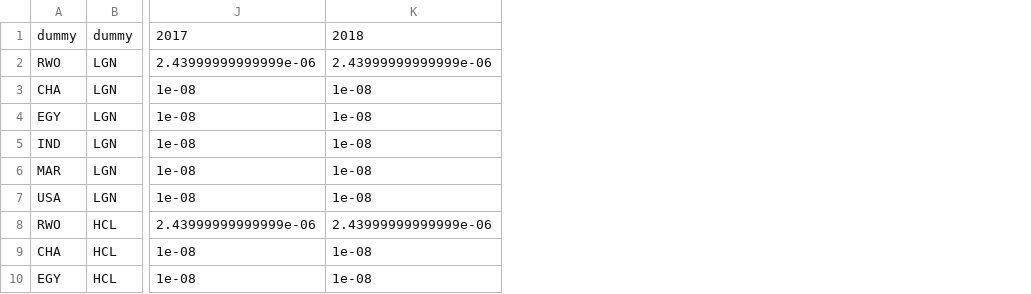
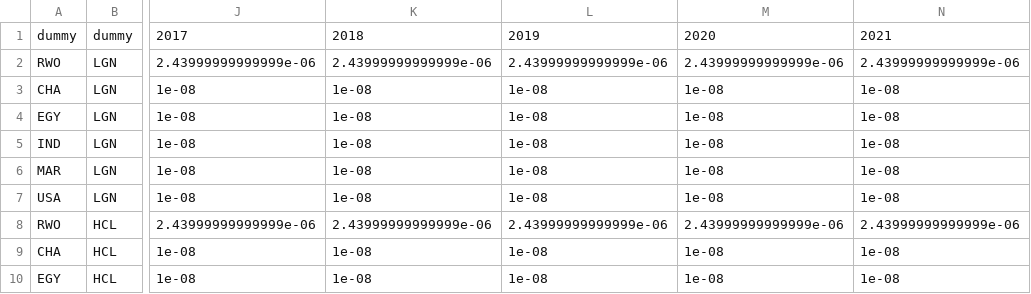
Before and after one commit to e3modelling/OPEN-PROM, a CSV file: iDataConsEneBranch.csv, drawn as a sheet; only a part is shown, gaps mark what is left out; the diff names each change by its address in the sheet, - before the commit and + after, or states it on an @@ line.

```diff
--- a/iDataConsEneBranch.csv
+++ b/iDataConsEneBranch.csv
+column L, rows 1-10: 2019 | 2.43999999999999e-06 | 1e-08 | 1e-08 | 1e-08 | 1e-08 | 1e-08 | 2.43999999999999e-06 | 1e-08 | 1e-08
+column M, rows 1-10: 2020 | 2.43999999999999e-06 | 1e-08 | 1e-08 | 1e-08 | 1e-08 | 1e-08 | 2.43999999999999e-06 | 1e-08 | 1e-08
+column N, rows 1-10: 2021 | 2.43999999999999e-06 | 1e-08 | 1e-08 | 1e-08 | 1e-08 | 1e-08 | 2.43999999999999e-06 | 1e-08 | 1e-08
```
Also changed, not shown: iCO2SeqData.csv, iDataElecProd.csv, 16 other files.
